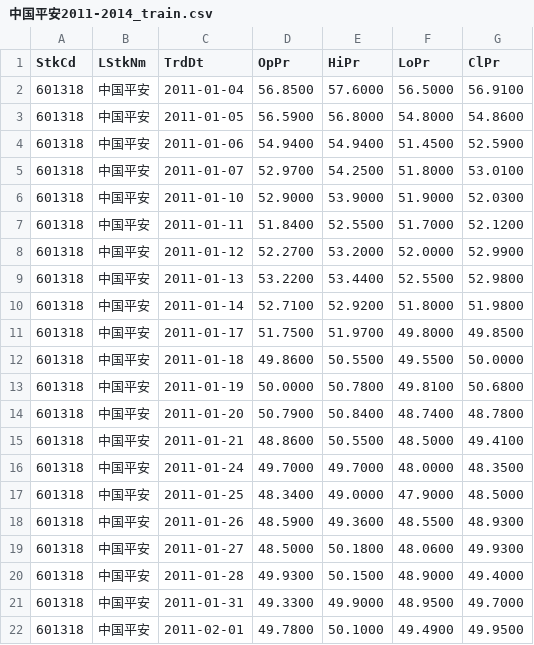
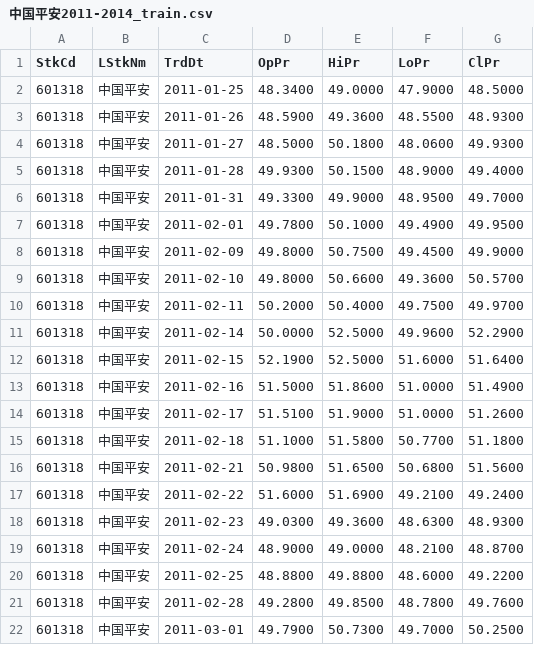
Before and after one commit to KylinJackson/Thesis, a CSV file: code/data/中国平安2011-2014_train.csv, drawn as a sheet; only a part is shown; the shorter side is filled out with more unchanged rows; the diff names each change by its address in the sheet, - before the commit and + after, or states it on an @@ line.

```diff
--- a/code/data/中国平安2011-2014_train.csv
+++ b/code/data/中国平安2011-2014_train.csv
-row 2: 601318 | 中国平安 | 2011-01-04 | 56.8500 | 57.6000 | 56.5000 | 56.9100
-row 3: 601318 | 中国平安 | 2011-01-05 | 56.5900 | 56.8000 | 54.8000 | 54.8600
-row 4: 601318 | 中国平安 | 2011-01-06 | 54.9400 | 54.9400 | 51.4500 | 52.5900
-row 5: 601318 | 中国平安 | 2011-01-07 | 52.9700 | 54.2500 | 51.8000 | 53.0100
-row 6: 601318 | 中国平安 | 2011-01-10 | 52.9000 | 53.9000 | 51.9000 | 52.0300
-row 7: 601318 | 中国平安 | 2011-01-11 | 51.8400 | 52.5500 | 51.7000 | 52.1200
-row 8: 601318 | 中国平安 | 2011-01-12 | 52.2700 | 53.2000 | 52.0000 | 52.9900
-row 9: 601318 | 中国平安 | 2011-01-13 | 53.2200 | 53.4400 | 52.5500 | 52.9800
-row 10: 601318 | 中国平安 | 2011-01-14 | 52.7100 | 52.9200 | 51.8000 | 51.9800
-row 11: 601318 | 中国平安 | 2011-01-17 | 51.7500 | 51.9700 | 49.8000 | 49.8500
-row 12: 601318 | 中国平安 | 2011-01-18 | 49.8600 | 50.5500 | 49.5500 | 50.0000
-row 13: 601318 | 中国平安 | 2011-01-19 | 50.0000 | 50.7800 | 49.8100 | 50.6800
-row 14: 601318 | 中国平安 | 2011-01-20 | 50.7900 | 50.8400 | 48.7400 | 48.7800
-row 15: 601318 | 中国平安 | 2011-01-21 | 48.8600 | 50.5500 | 48.5000 | 49.4100
-row 16: 601318 | 中国平安 | 2011-01-24 | 49.7000 | 49.7000 | 48.0000 | 48.3500
```
Also changed, not shown: 13 other files.
